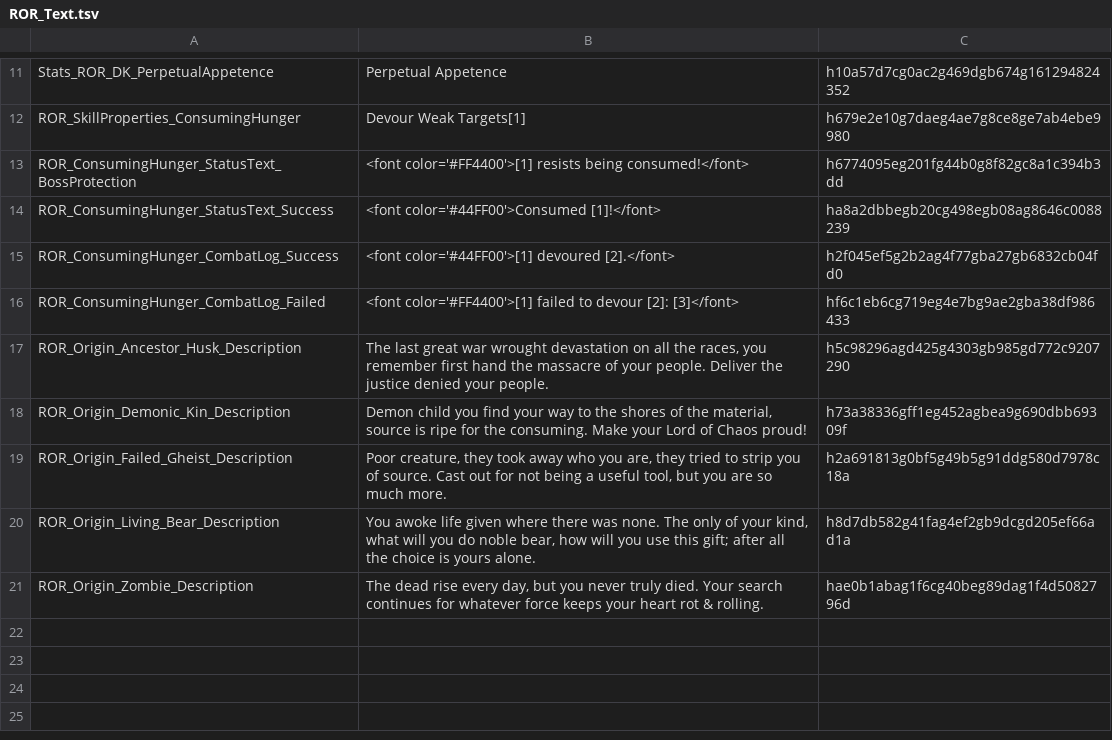
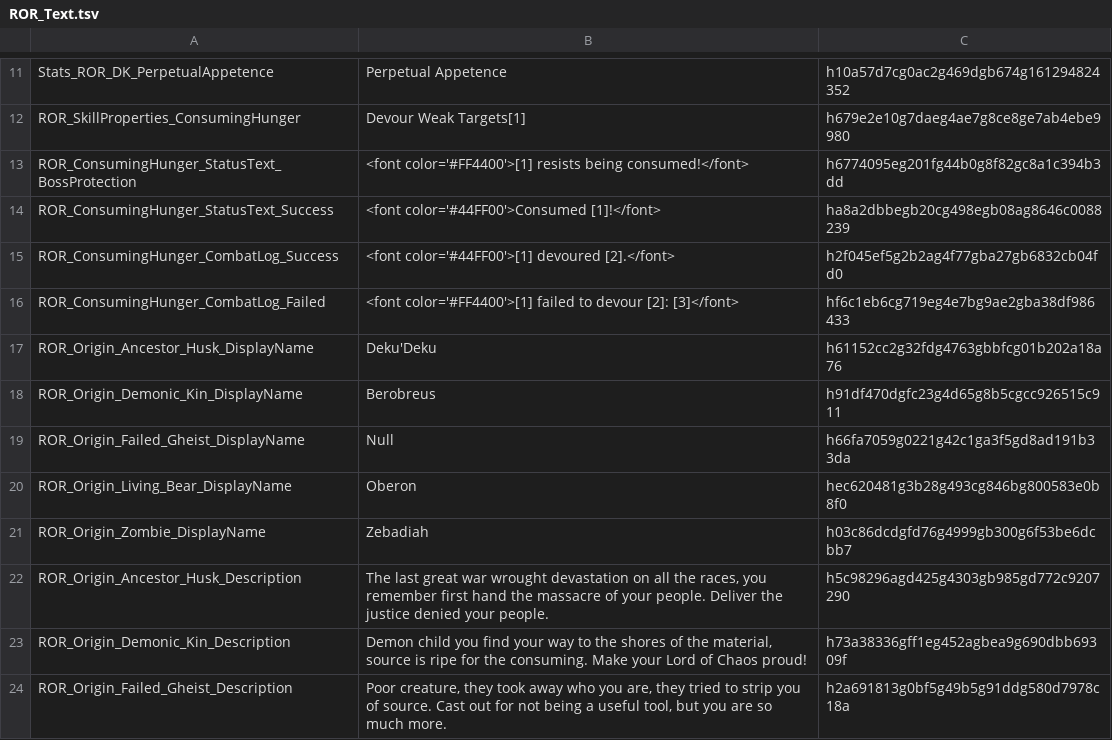
Before and after one commit to MajorasVox/Majoras_Races-of-Rivellon, a TSV file: LocalKeys/ROR_Text.tsv, drawn as a sheet; only a part is shown, gaps mark what is left out; the shorter side is filled out with more unchanged rows.

Commit message:
Added origin display name keys

```diff
--- a/LocalKeys/ROR_Text.tsv
+++ b/LocalKeys/ROR_Text.tsv
@@ -16,2 +16,7 @@ ROR_ConsumingHunger_CombatLog_Success	<font color='#44FF00'>[1] devoured [2].</f
 ROR_ConsumingHunger_CombatLog_Failed	<font color='#FF4400'>[1] failed to devour [2]: [3]</font>	hf6c1eb6cg719eg4e7bg9ae2gba38df986433
+ROR_Origin_Ancestor_Husk_DisplayName	Deku'Deku	h61152cc2g32fdg4763gbbfcg01b202a18a76
+ROR_Origin_Demonic_Kin_DisplayName	Berobreus	h91df470dgfc23g4d65g8b5cgcc926515c911
+ROR_Origin_Failed_Gheist_DisplayName	Null	h66fa7059g0221g42c1ga3f5gd8ad191b33da
+ROR_Origin_Living_Bear_DisplayName	Oberon	hec620481g3b28g493cg846bg800583e0b8f0
+ROR_Origin_Zombie_DisplayName	Zebadiah	h03c86dcdgfd76g4999gb300g6f53be6dcbb7
 ROR_Origin_Ancestor_Husk_Description	The last great war wrought devastation on all the races, you remember first hand the massacre of your people. Deliver the justice denied your people.	h5c98296agd425g4303gb985gd772c9207290
```
Also changed, not shown: 1 other file.
